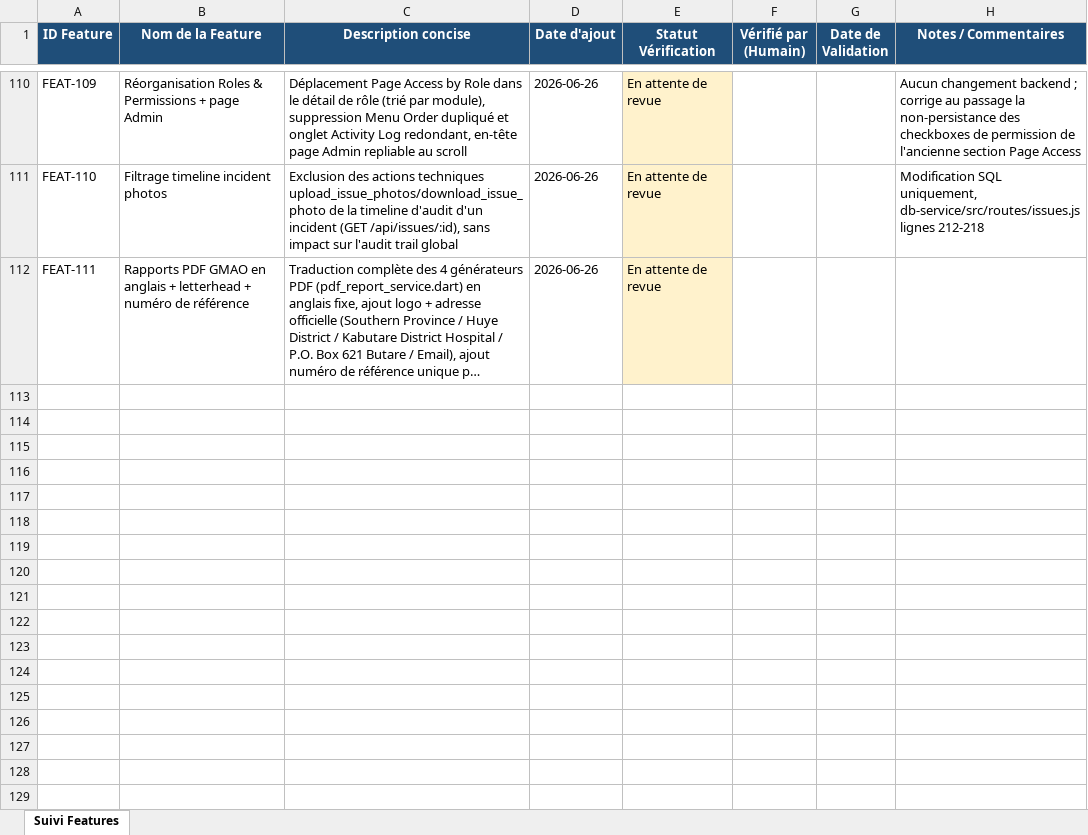
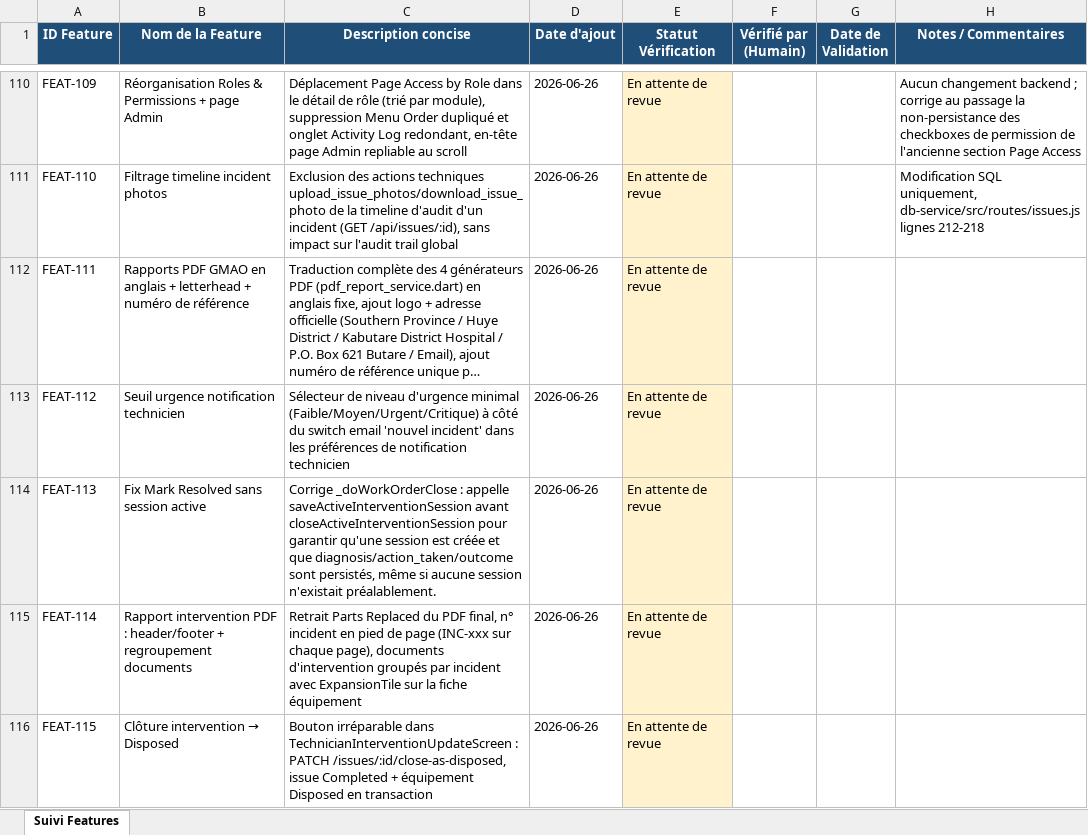
Before and after one commit to julierouanet/PTUT, an Excel workbook: verification/suivi_verifications.xlsx, sheet Suivi Features, drawn as a sheet; only a part is shown, gaps mark what is left out; long unchanged cells end in …; values as stored, in another font and other column widths than the file's, no borders; the diff names each change by its address in the sheet, - before the commit and + after, or states it on an @@ line.

Commit message:
feat: Add support for closing equipment as disposed with reason and method selection
- Introduced new localization strings for the "Close as Disposed" feature in both English and French.
- Updated the EquipmentDocument model to include issue-related fields (issueId, issueStatus, issueCreatedAt).
- Modified NotificationPreferences to support new issue notifications with customizable urgency thresholds.
- Implemented UI changes in the Technician Intervention Update screen to include a button for closing equipment as disposed.
- Added a dialog for confirming the closure of equipment as disposed, including fields for reason and disposal method.
- Updated the API service to handle the closure of issues as disposed.
- Enhanced PDF report generation to include issue references.
- Refactored document handling in the Equipment Documents tab to group intervention documents by issue.
- Updated notification preferences dialog to include urgency threshold selection for new issue notifications.

```diff
--- a/verification/suivi_verifications.xlsx (sheet Suivi Features)
+++ b/verification/suivi_verifications.xlsx (sheet Suivi Features)
+row 113: FEAT-112 | Seuil urgence notification technicien | Sélecteur de niveau d'urgence minimal (Faible/Moyen/Urgent/Critique) à côté du switch email 'nouvel incident' dans les préférences de notification technicien | 2026-06-26 | En attente de revue
+row 114: FEAT-113 | Fix Mark Resolved sans session active | Corrige _doWorkOrderClose : appelle saveActiveInterventionSession avant closeActiveInterventionSession pour garantir qu'une session est créée et que diagnosis/action_taken/outcome sont persistés, même si aucune session n'existait préalablement. | 2026-06-26 | En attente de revue
+row 115: FEAT-114 | Rapport intervention PDF : header/footer + regroupement documents | Retrait Parts Replaced du PDF final, n° incident en pied de page (INC-xxx sur chaque page), documents d'intervention groupés par incident avec ExpansionTile sur la fiche équipement | 2026-06-26 | En attente de revue
+row 116: FEAT-115 | Clôture intervention → Disposed | Bouton irréparable dans TechnicianInterventionUpdateScreen : PATCH /issues/:id/close-as-disposed, issue Completed + équipement Disposed en transaction | 2026-06-26 | En attente de revue
```
Also changed, not shown: 26 other files.
